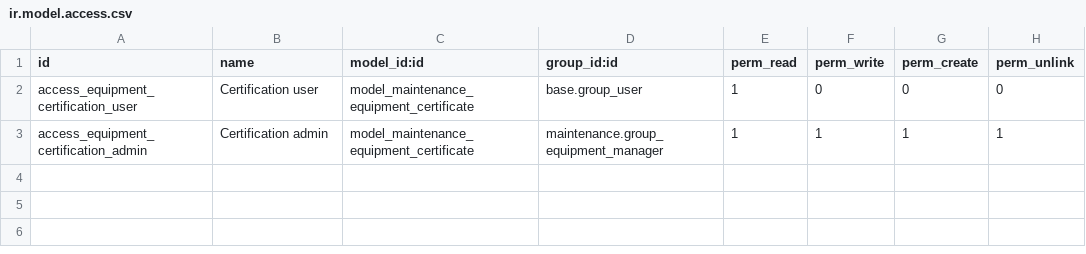
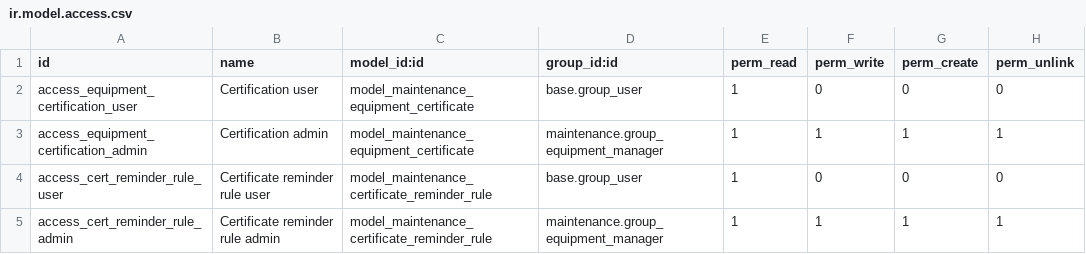
Before and after one commit to PyTech-SRL/maintenance, a CSV file: maintenance_equipment_certification/security/ir.model.access.csv, drawn as a sheet; the diff names each change by its address in the sheet, - before the commit and + after, or states it on an @@ line.

Commit message:
[IMP] maintenance_equipment_certification: add certificate menu and alert when a certificate is about to expire

```diff
--- a/maintenance_equipment_certification/security/ir.model.access.csv
+++ b/maintenance_equipment_certification/security/ir.model.access.csv
+row 4: access_cert_reminder_rule_user | Certificate reminder rule user | model_maintenance_certificate_reminder_rule | base.group_user | 1 | 0 | 0 | 0
+row 5: access_cert_reminder_rule_admin | Certificate reminder rule admin | model_maintenance_certificate_reminder_rule | maintenance.group_equipment_manager | 1 | 1 | 1 | 1
```
Also changed, not shown: 15 other files.
